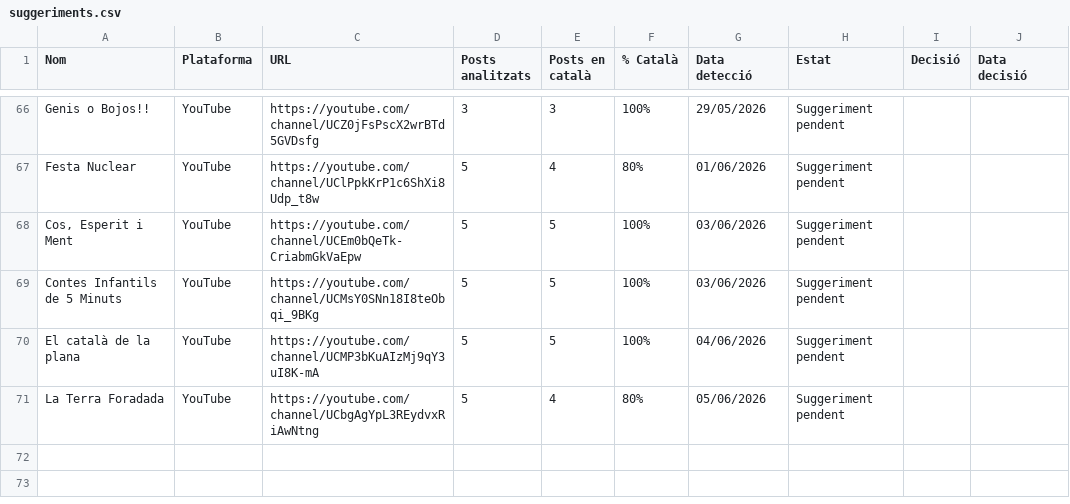
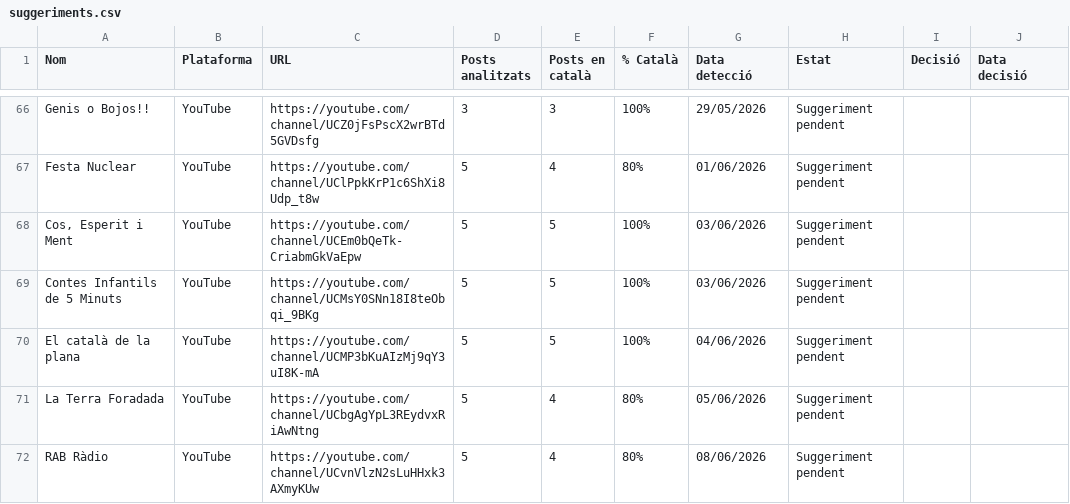
Before and after one commit to gvelez74/llista-recerca, a CSV file: dades/suggeriments.csv, drawn as a sheet; only a part is shown, gaps mark what is left out; the diff names each change by its address in the sheet, - before the commit and + after, or states it on an @@ line.

```diff
--- a/dades/suggeriments.csv
+++ b/dades/suggeriments.csv
+row 72: RAB Ràdio | YouTube | https://youtube.com/channel/UCvnVlzN2sLuHHxk3AXmyKUw | 5 | 4 | 80% | 08/06/2026 | Suggeriment pendent
```
